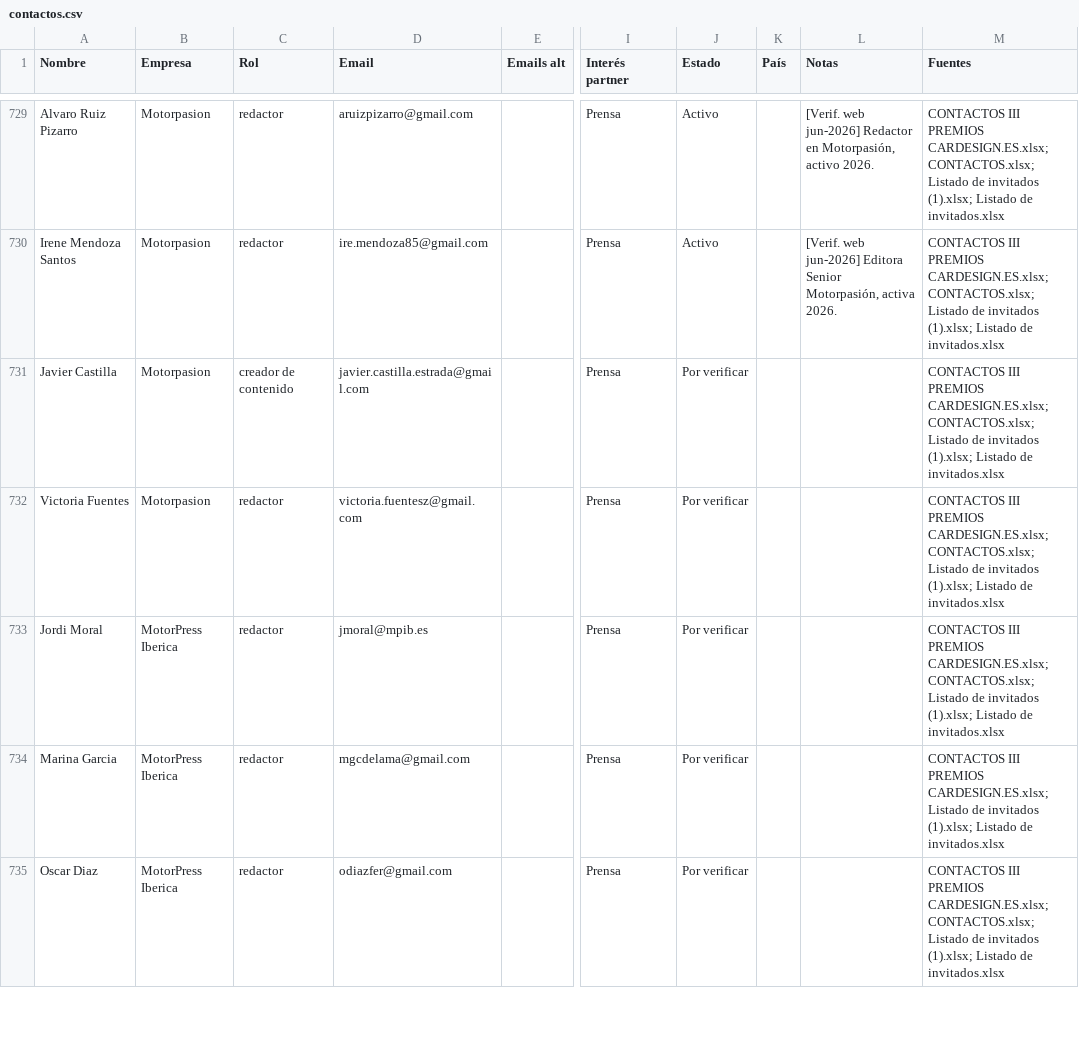
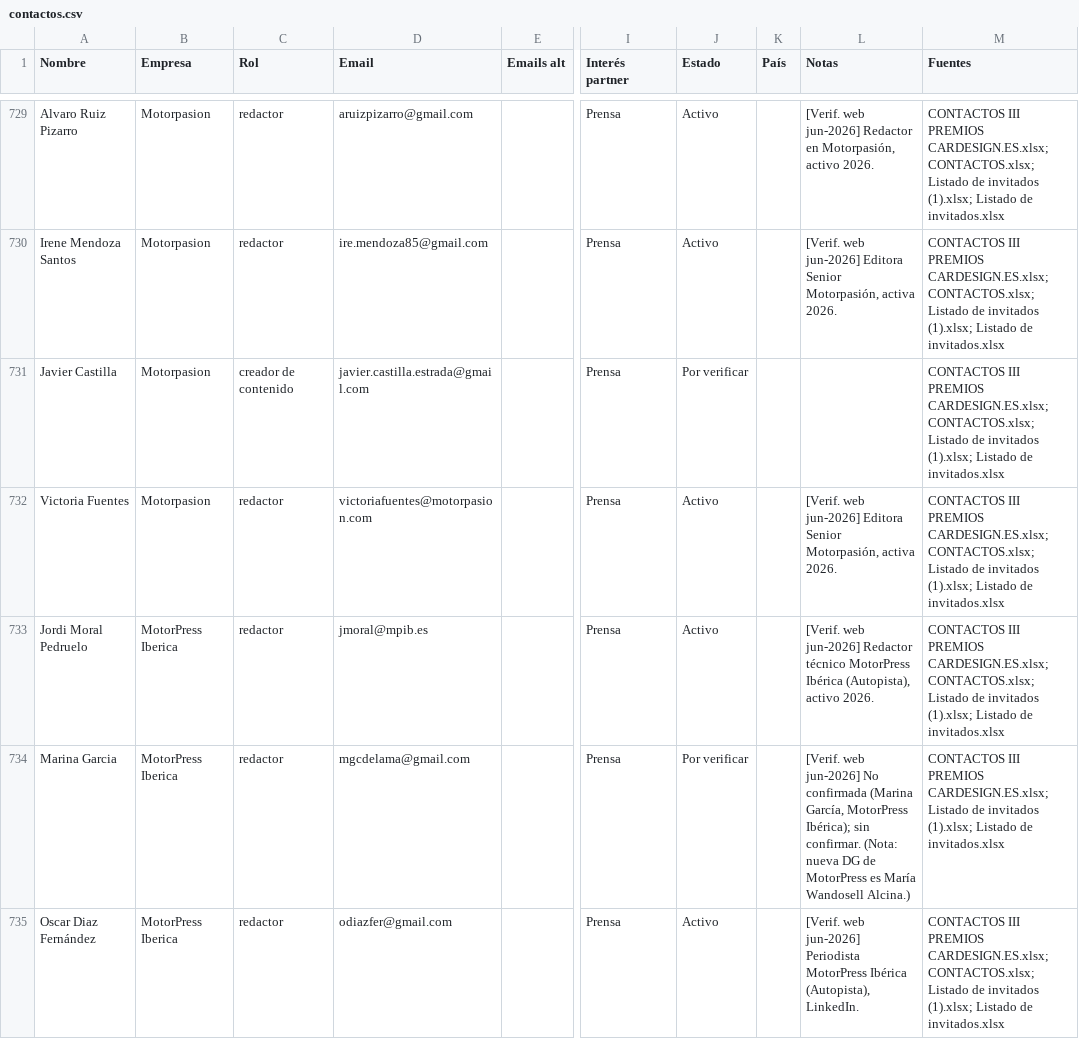
Before and after one commit to alvaromuro99/CarDesign-App, a CSV file: contactos/contactos.csv, drawn as a sheet; only a part is shown, gaps mark what is left out; the diff covers the shown part only; the diff names each change by its address in the sheet, - before the commit and + after, or states it on an @@ line.

```diff
--- a/contactos/contactos.csv
+++ b/contactos/contactos.csv
-D732 (Email): victoria.fuentesz@gmail.com
+D732 (Email): victoriafuentes@motorpasion.com
-J732:J733 (Estado): Por verificar
+J732:J733 (Estado): Activo
-L732 (Notas): (empty)
+L732 (Notas): [Verif. web jun-2026] Editora Senior Motorpasión, activa 2026.
-A733 (Nombre): Jordi Moral
+A733 (Nombre): Jordi Moral Pedruelo
-L733 (Notas): (empty)
+L733 (Notas): [Verif. web jun-2026] Redactor técnico MotorPress Ibérica (Autopista), activo 2026.
-L734 (Notas): (empty)
+L734 (Notas): [Verif. web jun-2026] No confirmada (Marina García, MotorPress Ibérica); sin confirmar. (Nota: nueva DG de MotorPress es María Wandosell Alcina.)
-A735 (Nombre): Oscar Diaz
+A735 (Nombre): Oscar Diaz Fernández
-J735 (Estado): Por verificar
+J735 (Estado): Activo
-L735 (Notas): (empty)
+L735 (Notas): [Verif. web jun-2026] Periodista MotorPress Ibérica (Autopista), LinkedIn.
```
Also changed, not shown: 1 added row, 2 removed rows and 52 edited cells elsewhere in this file, 1 other file.
